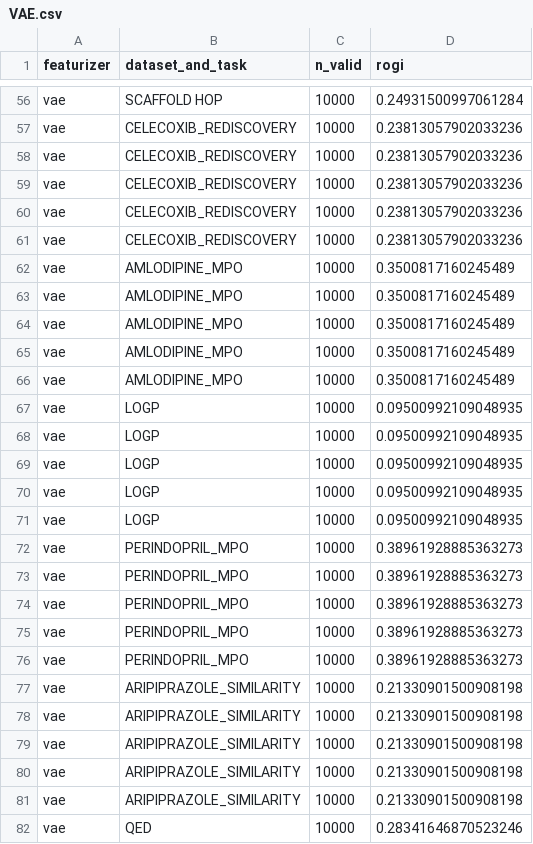
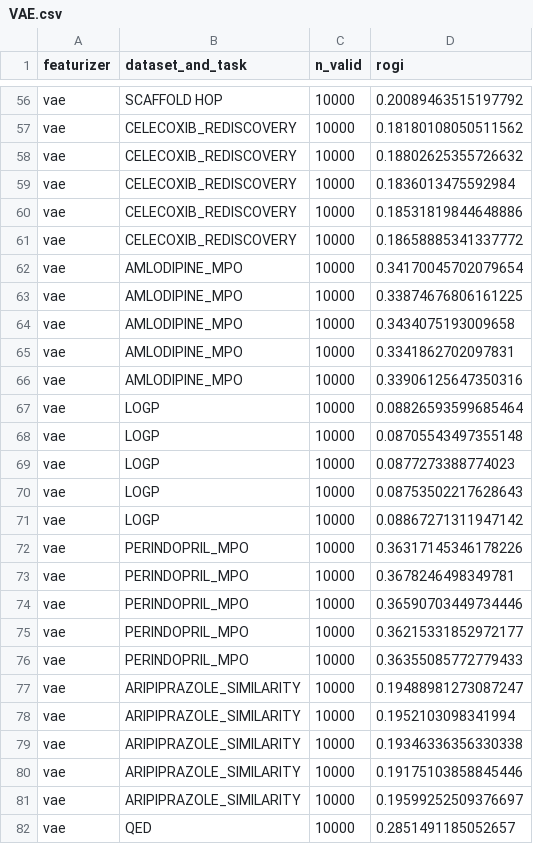
Before and after one commit to coleygroup/rogi-xd, a CSV file: results/raw/rogi/tdc/VAE.csv, drawn as a sheet; only a part is shown, gaps mark what is left out; the diff covers the shown part only; the diff names each change by its address in the sheet, - before the commit and + after, or states it on an @@ line.

```diff
--- a/results/raw/rogi/tdc/VAE.csv
+++ b/results/raw/rogi/tdc/VAE.csv
-D56 (rogi): 0.24931500997061284
+D56 (rogi): 0.20089463515197792
-D57 (rogi): 0.23813057902033236
+D57 (rogi): 0.18180108050511562
-D58 (rogi): 0.23813057902033236
+D58 (rogi): 0.18802625355726632
-D59 (rogi): 0.23813057902033236
+D59 (rogi): 0.1836013475592984
-D60 (rogi): 0.23813057902033236
+D60 (rogi): 0.18531819844648886
-D61 (rogi): 0.23813057902033236
+D61 (rogi): 0.18658885341337772
-D62 (rogi): 0.3500817160245489
+D62 (rogi): 0.34170045702079654
-D63 (rogi): 0.3500817160245489
+D63 (rogi): 0.33874676806161225
-D64 (rogi): 0.3500817160245489
+D64 (rogi): 0.3434075193009658
-D65 (rogi): 0.3500817160245489
+D65 (rogi): 0.3341862702097831
-D66 (rogi): 0.3500817160245489
+D66 (rogi): 0.33906125647350316
-D67 (rogi): 0.09500992109048935
+D67 (rogi): 0.08826593599685464
-D68 (rogi): 0.09500992109048935
+D68 (rogi): 0.08705543497355148
-D69 (rogi): 0.09500992109048935
+D69 (rogi): 0.0877273388774023
-D70 (rogi): 0.09500992109048935
+D70 (rogi): 0.08753502217628643
-D71 (rogi): 0.09500992109048935
+D71 (rogi): 0.08867271311947142
-D72 (rogi): 0.38961928885363273
+D72 (rogi): 0.36317145346178226
-D73 (rogi): 0.38961928885363273
+D73 (rogi): 0.3678246498349781
-D74 (rogi): 0.38961928885363273
+D74 (rogi): 0.36590703449734446
-D75 (rogi): 0.38961928885363273
+D75 (rogi): 0.36215331852972177
-D76 (rogi): 0.38961928885363273
+D76 (rogi): 0.36355085772779433
-D77 (rogi): 0.21330901500908198
+D77 (rogi): 0.19488981273087247
-D78 (rogi): 0.21330901500908198
+D78 (rogi): 0.1952103098341994
-D79 (rogi): 0.21330901500908198
+D79 (rogi): 0.19346336356330338
-D80 (rogi): 0.21330901500908198
+D80 (rogi): 0.19175103858845446
-D81 (rogi): 0.21330901500908198
+D81 (rogi): 0.19599252509376697
-D82 (rogi): 0.28341646870523246
+D82 (rogi): 0.2851491185052657
```
Also changed, not shown: 103 edited cells elsewhere in this file, 2 other files.
